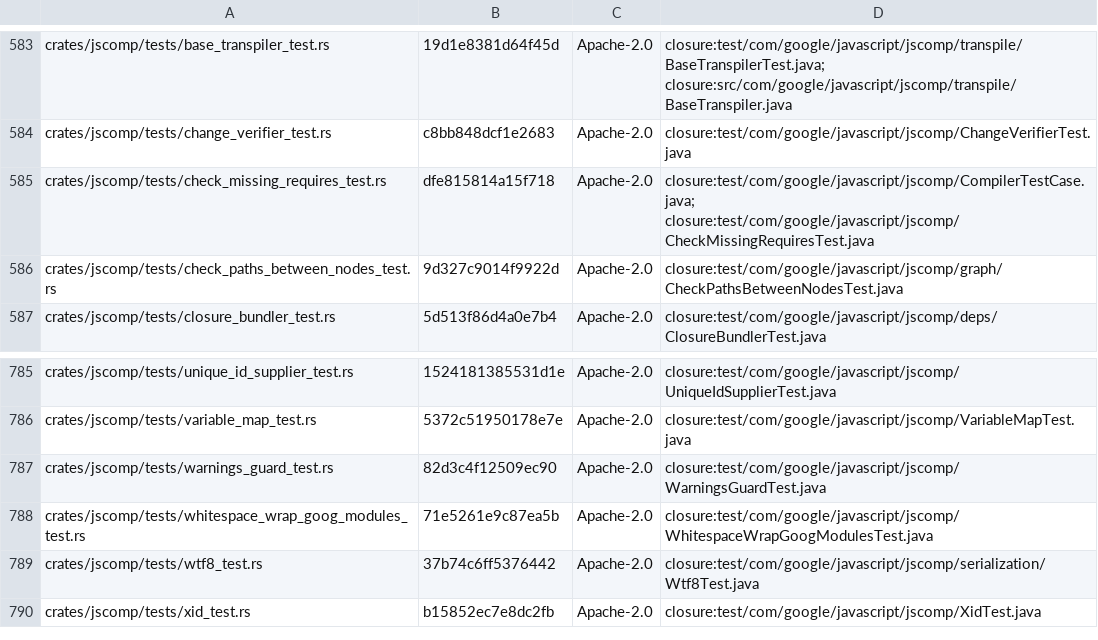
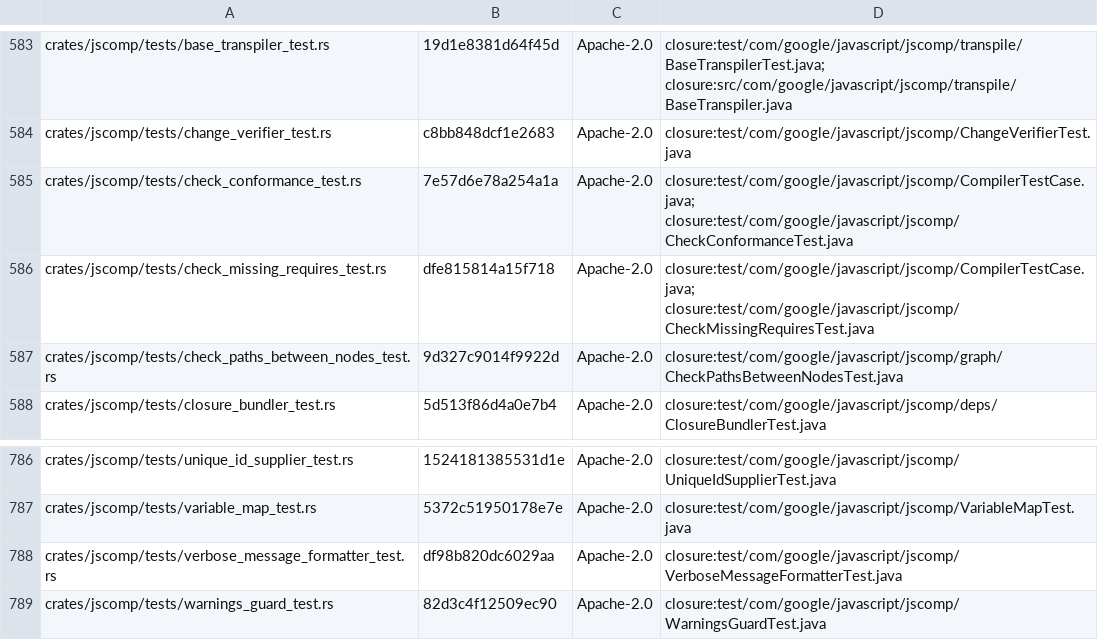
Before and after one commit to Smrtnyk/closure-rs, a TSV file: LICENSES/headers.tsv, drawn as a sheet; only a part is shown, gaps mark what is left out; the shorter side is filled out with more unchanged rows; the diff names each change by its address in the sheet, - before the commit and + after, or states it on an @@ line.

Commit message:
Port upstream Closure Compiler v20261025 changes
- PeepholeFoldConstants: element reads on array and string literals fold only when the key is
  a canonical array index (isFoldableElementIndexKey: a string key must equal
  String.valueOf(intIndex), any other key must be a numeric result), checked before the
  INVALID_GETELEM_INDEX_ERROR checks.
- RewriteAsyncFunctions: a FunctionContext takes the outer async context instead of the outer
  function context; the parameter list of a function that is itself the async context no longer
  aliases `this`, `arguments`, `new.target` and `super.prop` in its arrow functions
  (getAsyncContextForParameterList).
- CheckPathsBetweenNodes: an edge is marked VISITED_EDGE after the ignoreEdge and BACK_EDGE
  checks, so back edges are skipped.
- CrossChunkReferenceCollector uses ReferenceCollector.isBlockBoundary (SWITCH_BODY,
  optional chains and DEFAULT_VALUE start basic blocks).
- CheckConformance: error_message is an extendable field; an extending requirement's message is
  appended to the extended one's.
- RescopeGlobalSymbols: under ALL_CHUNKS_WITH_WRAPPED_REASSIGNABLE_SYMBOLS, cross-chunk names
  referenced in a chunk that does not depend on their defining chunk are wrapped too, and an
  unaliased cross-chunk name is an IllegalStateException; the new
  ALL_CHUNKS_WITH_WRAPPED_REASSIGNABLE_SYMBOLS_IMPROVED keeps `var` initializers of chunk-local
  variables in place.
- SourceFile: getLineOfOffset rejects a negative offset; the proto line and byte counts must be
  at least -1.
- VerboseMessageFormatter prints "(unknown line)" for a negative line number.
- NodeUtil: CodingConvention and ChangeTracker overloads of the name and qualified-name factories,
  markNewScopesChanged and markFunctionsDeleted.

New upstream tests without records are ported: CheckPathsBetweenNodesTest,
VerboseMessageFormatterTest, SourceFileTest, NodeUtilTest#DelegatedHelpersTests and
CheckConformanceTest#testMergeRequirementsErrorMessage; the Rust test files of
PeepholeFoldConstantsTest, RescopeGlobalSymbolsTest and CrossChunkCodeMotionTest gain the new
tests of their classes.

```diff
--- a/LICENSES/headers.tsv
+++ b/LICENSES/headers.tsv
+row 585: crates/jscomp/tests/check_conformance_test.rs | 7e57d6e78a254a1a | Apache-2.0 | closure:test/com/google/javascript/jscomp/CompilerTestCase.java; closure:test/com/google/javascript/jscomp/CheckConformanceTest.java
+row 788: crates/jscomp/tests/verbose_message_formatter_test.rs | df98b820dc6029aa | Apache-2.0 | closure:test/com/google/javascript/jscomp/VerboseMessageFormatterTest.java
```
Also changed, not shown: 24 other files.
